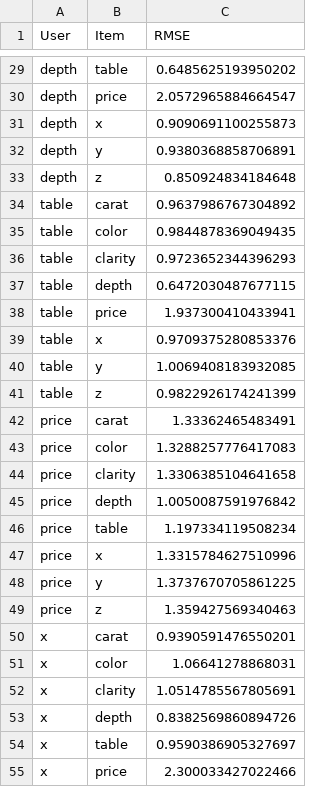
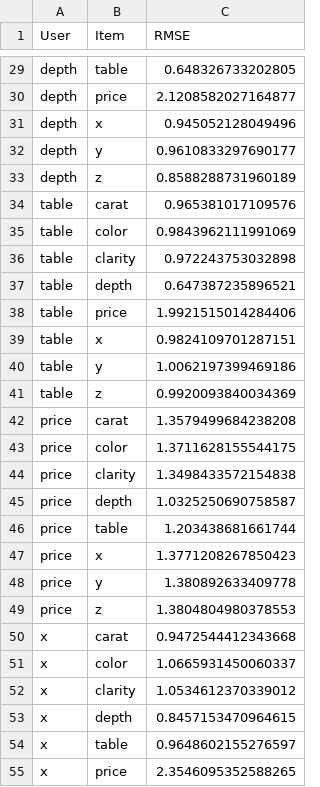
Before and after one commit to limphilip/soen498-diamond-dataset-analysis, a CSV file: data/collaborative_filtering_cut_predictor.csv, drawn as a sheet; only a part is shown, gaps mark what is left out; the diff covers the shown part only; the diff names each change by its address in the sheet, - before the commit and + after, or states it on an @@ line.

Commit message:
Updated ALS cut predicter to use 70% training and 30% testing for data, updated the output for the rmse in the csv file

```diff
--- a/data/collaborative_filtering_cut_predictor.csv
+++ b/data/collaborative_filtering_cut_predictor.csv
-C29 (RMSE): 0.6485625193950202
+C29 (RMSE): 0.648326733202805
-C30 (RMSE): 2.0572965884664547
+C30 (RMSE): 2.1208582027164877
-C31 (RMSE): 0.9090691100255873
+C31 (RMSE): 0.945052128049496
-C32 (RMSE): 0.9380368858706891
+C32 (RMSE): 0.9610833297690177
-C33 (RMSE): 0.850924834184648
+C33 (RMSE): 0.8588288731960189
-C34 (RMSE): 0.9637986767304892
+C34 (RMSE): 0.965381017109576
-C35 (RMSE): 0.9844878369049435
+C35 (RMSE): 0.9843962111991069
-C36 (RMSE): 0.9723652344396293
+C36 (RMSE): 0.972243753032898
-C37 (RMSE): 0.6472030487677115
+C37 (RMSE): 0.647387235896521
-C38 (RMSE): 1.937300410433941
+C38 (RMSE): 1.9921515014284406
-C39 (RMSE): 0.9709375280853376
+C39 (RMSE): 0.9824109701287151
-C40 (RMSE): 1.0069408183932085
+C40 (RMSE): 1.0062197399469186
-C41 (RMSE): 0.9822926174241399
+C41 (RMSE): 0.9920093840034369
-C42 (RMSE): 1.33362465483491
+C42 (RMSE): 1.3579499684238208
-C43 (RMSE): 1.3288257776417083
+C43 (RMSE): 1.3711628155544175
-C44 (RMSE): 1.3306385104641658
+C44 (RMSE): 1.3498433572154838
-C45 (RMSE): 1.0050087591976842
+C45 (RMSE): 1.0325250690758587
-C46 (RMSE): 1.197334119508234
+C46 (RMSE): 1.203438681661744
-C47 (RMSE): 1.3315784627510996
+C47 (RMSE): 1.3771208267850423
-C48 (RMSE): 1.3737670705861225
+C48 (RMSE): 1.380892633409778
-C49 (RMSE): 1.359427569340463
+C49 (RMSE): 1.3804804980378553
-C50 (RMSE): 0.9390591476550201
+C50 (RMSE): 0.9472544412343668
-C51 (RMSE): 1.06641278868031
+C51 (RMSE): 1.0665931450060337
-C52 (RMSE): 1.0514785567805691
+C52 (RMSE): 1.0534612370339012
-C53 (RMSE): 0.8382569860894726
+C53 (RMSE): 0.8457153470964615
-C54 (RMSE): 0.9590386905327697
+C54 (RMSE): 0.9648602155276597
-C55 (RMSE): 2.300033427022466
+C55 (RMSE): 2.3546095352588265
```
Also changed, not shown: 45 edited cells elsewhere in this file, 1 other file.
